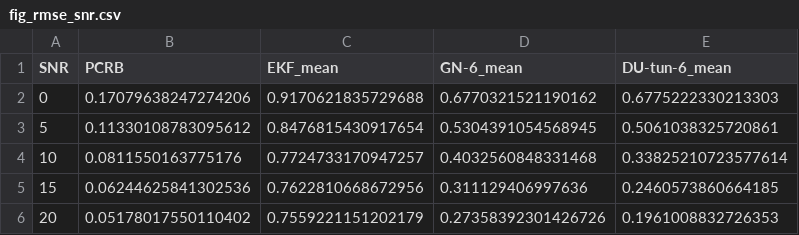
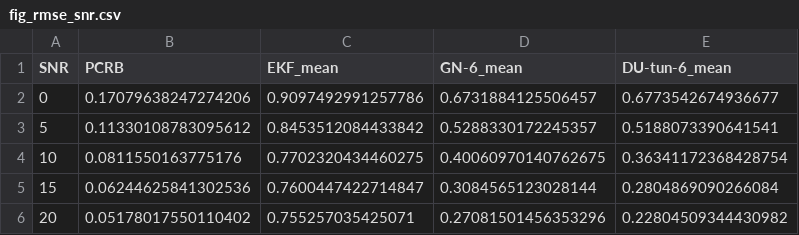
Before and after one commit to DQY-haofan/THz-ISL-ISAC-DU-receiver, a CSV file: scripts/outputs/fig_rmse_snr.csv, drawn as a sheet.

```diff
--- a/scripts/outputs/fig_rmse_snr.csv
+++ b/scripts/outputs/fig_rmse_snr.csv
@@ -1,6 +1,6 @@
 SNR,PCRB,EKF_mean,GN-6_mean,DU-tun-6_mean
-0,0.17079638247274206,0.9170621835729688,0.6770321521190162,0.6775222330213303
-5,0.11330108783095612,0.8476815430917654,0.5304391054568945,0.5061038325720861
-10,0.0811550163775176,0.7724733170947257,0.4032560848331468,0.33825210723577614
-15,0.06244625841302536,0.7622810668672956,0.311129406997636,0.2460573860664185
-20,0.05178017550110402,0.7559221151202179,0.27358392301426726,0.1961008832726353
+0,0.17079638247274206,0.9097492991257786,0.6731884125506457,0.6773542674936677
+5,0.11330108783095612,0.8453512084433842,0.5288330172245357,0.5188073390641541
+10,0.0811550163775176,0.7702320434460275,0.40060970140762675,0.36341172368428754
+15,0.06244625841302536,0.7600447422714847,0.3084565123028144,0.2804869090266084
+20,0.05178017550110402,0.755257035425071,0.27081501456353296,0.22804509344430982
```
Also changed, not shown: scripts/outputs/fig_ber_adc.csv, scripts/outputs/fig_phase_tracking.csv, 32 other files.
